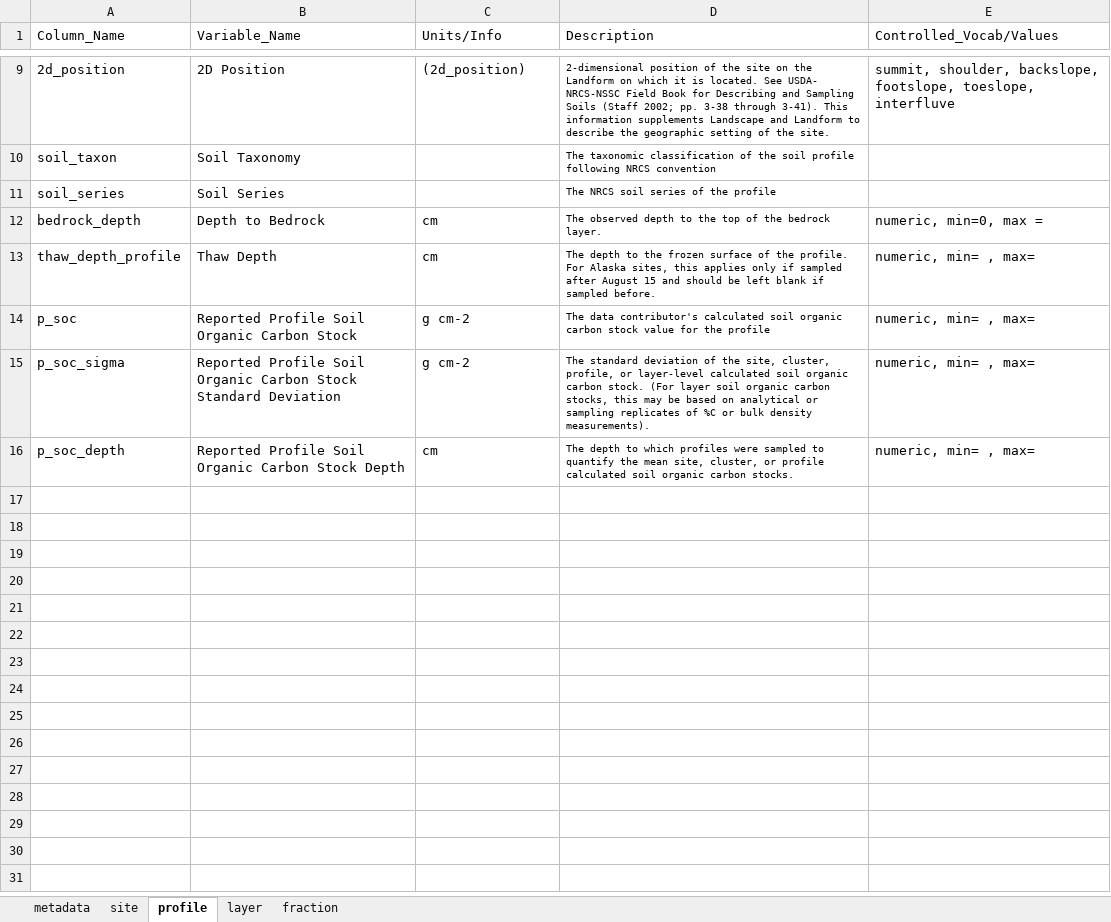
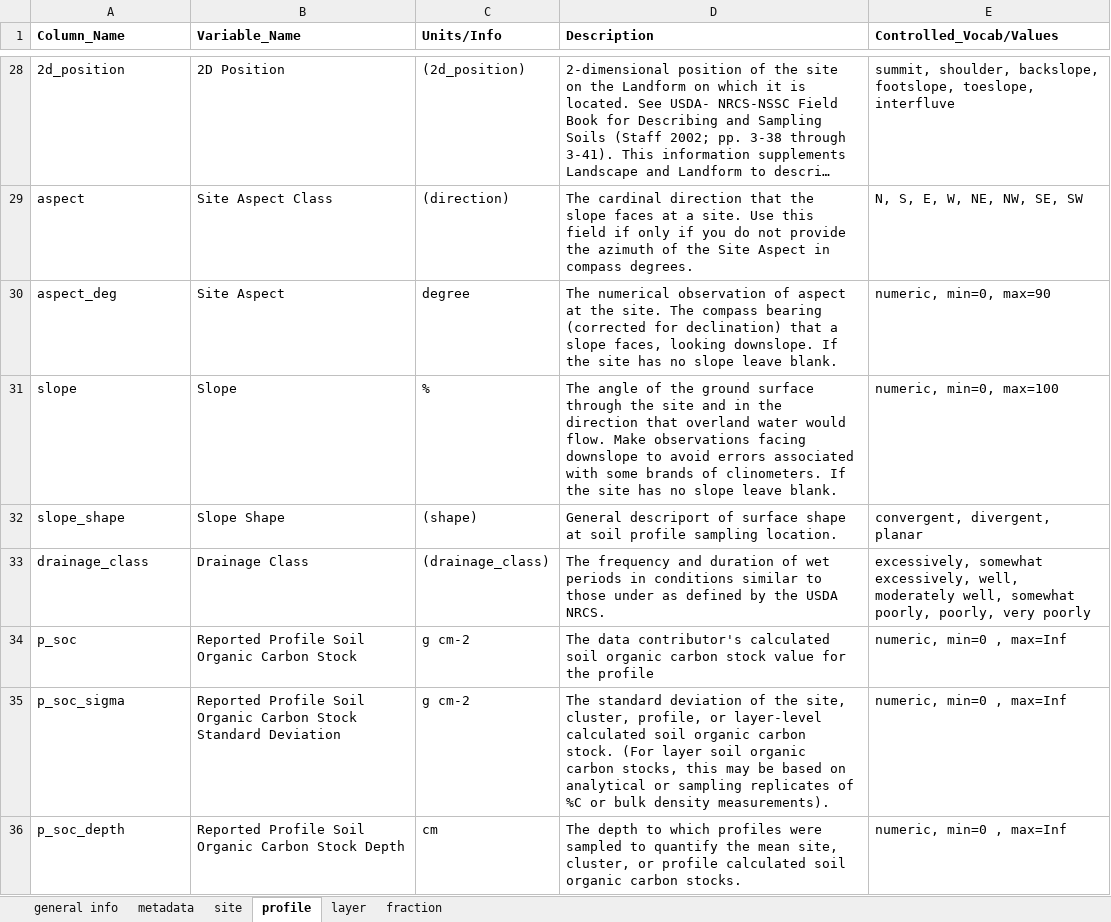
Before and after one commit to powellcenter-soilcarbon/soilcarbon, an Excel workbook: inst/extdata/Template_info.xlsx, sheet profile, drawn as a sheet; only a part is shown, gaps mark what is left out; long unchanged cells end in …; values as stored, in another font and other column widths than the file's, no borders; removed rows and columns are numbered as before the commit, all else as after; the diff covers the shown part only; the diff names each change by its address in the sheet, - before the commit and + after, or states it on an @@ line.

Commit message:
qaqc site changes

```diff
--- a/inst/extdata/Template_info.xlsx (sheet profile)
+++ b/inst/extdata/Template_info.xlsx (sheet profile)
+sheet tab: general info
-A1:E1 bold: off
+A1:E1 bold: on
@@ D28 text size: larger @@
-row 10: soil_taxon | Soil Taxonomy |  | The taxonomic classification of the soil profile following NRCS convention
-row 11: soil_series | Soil Series |  | The NRCS soil series of the profile
@@ row 12 moved to row 22: bedrock_depth @@
@@ row 13 moved to row 24: thaw_depth_profile @@
+row 29: aspect | Site Aspect Class | (direction) | The cardinal direction that the slope faces at a site. Use this field if only if you do not provide the azimuth of the Site Aspect in compass degrees. | N, S, E, W, NE, NW, SE, SW
+row 30: aspect_deg | Site Aspect | degree | The numerical observation of aspect at the site. The compass bearing (corrected for declination) that a slope faces, looking downslope. If the site has no slope leave blank. | numeric, min=0, max=90
+row 31: slope | Slope | % | The angle of the ground surface through the site and in the direction that overland water would flow. Make observations facing downslope to avoid errors associated with some brands of clinometers. If the site has no slope leave blank. | numeric, min=0, max=100
+row 32: slope_shape | Slope Shape | (shape) | General descriport of surface shape at soil profile sampling location. | convergent, divergent, planar
+row 33: drainage_class | Drainage Class | (drainage_class) | The frequency and duration of wet periods in conditions similar to those under as defined by the USDA NRCS. | excessively, somewhat excessively, well, moderately well, somewhat poorly, poorly, very poorly
@@ D34:D36 text size: larger @@
-E34:E36 (Controlled_Vocab/Values): numeric, min= , max=
+E34:E36 (Controlled_Vocab/Values): numeric, min=0 , max=Inf
```
Also changed, not shown: 18 added rows, 1 removed row, 10 edited cells and cell formats elsewhere in this sheet, sheet fraction, sheet layer, sheet site, sheet metadata, 5 other files.
